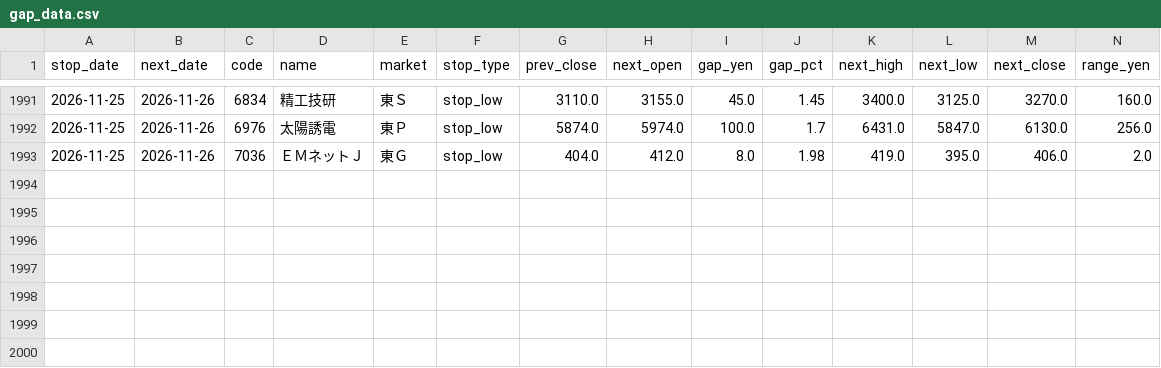
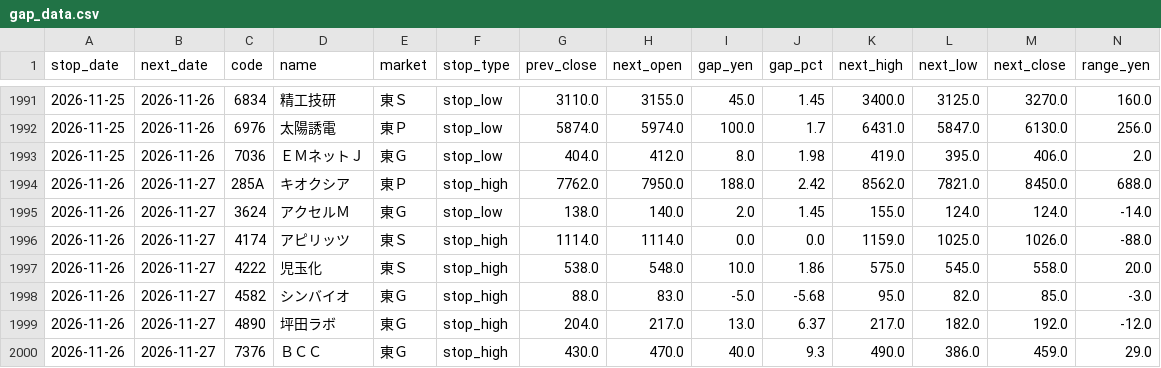
Before and after one commit to jpn-x/kabu-stop, a CSV file: data/gap_data.csv, drawn as a sheet; only a part is shown, gaps mark what is left out; rows hold the shown columns only; the diff names each change by its address in the sheet, - before the commit and + after, or states it on an @@ line.

```diff
--- a/data/gap_data.csv
+++ b/data/gap_data.csv
+row 1994: 2026-11-26 | 2026-11-27 | 285A | キオクシア | 東Ｐ | stop_high | 7762.0 | 7950.0 | 188.0 | 2.42 | 8562.0 | 7821.0 | 8450.0 | 688.0
+row 1995: 2026-11-26 | 2026-11-27 | 3624 | アクセルＭ | 東Ｇ | stop_low | 138.0 | 140.0 | 2.0 | 1.45 | 155.0 | 124.0 | 124.0 | -14.0
+row 1996: 2026-11-26 | 2026-11-27 | 4174 | アピリッツ | 東Ｓ | stop_high | 1114.0 | 1114.0 | 0.0 | 0.0 | 1159.0 | 1025.0 | 1026.0 | -88.0
+row 1997: 2026-11-26 | 2026-11-27 | 4222 | 児玉化 | 東Ｓ | stop_high | 538.0 | 548.0 | 10.0 | 1.86 | 575.0 | 545.0 | 558.0 | 20.0
+row 1998: 2026-11-26 | 2026-11-27 | 4582 | シンバイオ | 東Ｇ | stop_high | 88.0 | 83.0 | -5.0 | -5.68 | 95.0 | 82.0 | 85.0 | -3.0
+row 1999: 2026-11-26 | 2026-11-27 | 4890 | 坪田ラボ | 東Ｇ | stop_high | 204.0 | 217.0 | 13.0 | 6.37 | 217.0 | 182.0 | 192.0 | -12.0
+row 2000: 2026-11-26 | 2026-11-27 | 7376 | ＢＣＣ | 東Ｇ | stop_high | 430.0 | 470.0 | 40.0 | 9.3 | 490.0 | 386.0 | 459.0 | 29.0
```
